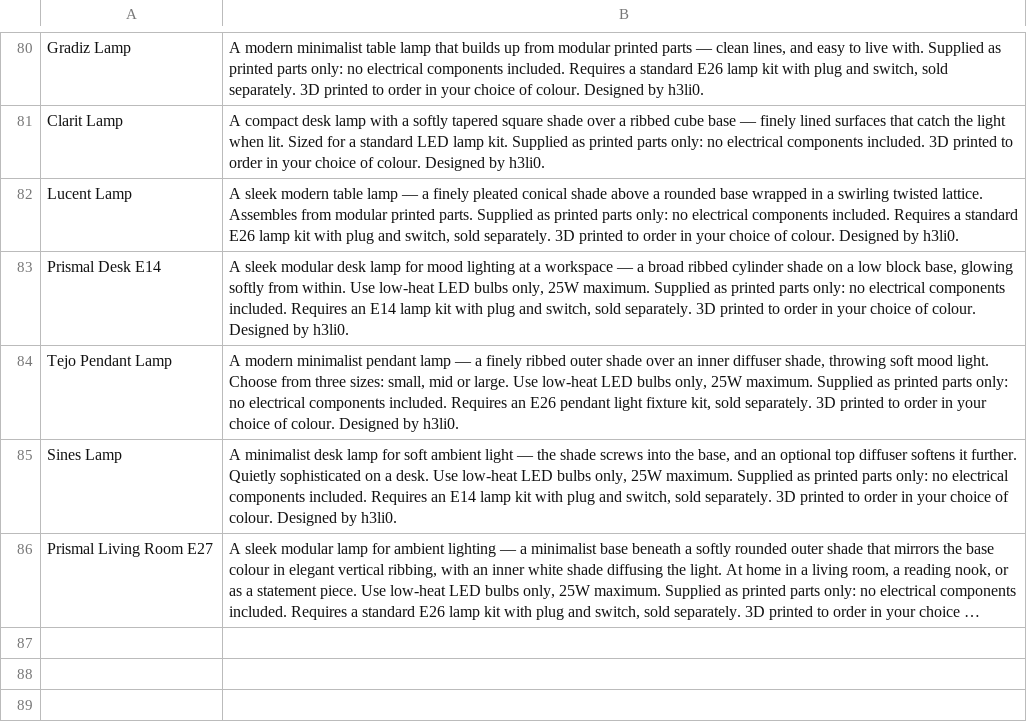
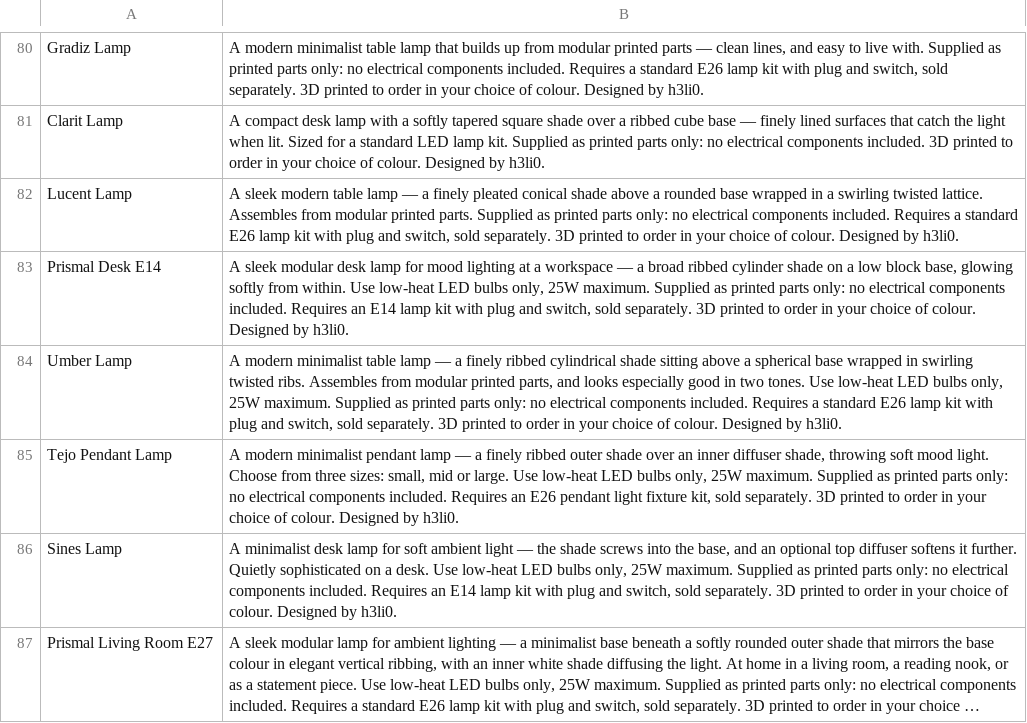
Before and after one commit to bradleycorner/CornerCAD, a CSV file: content/product-descriptions-batch1.csv, drawn as a sheet; only a part is shown, gaps mark what is left out; long unchanged cells end in ….

```diff
--- a/content/product-descriptions-batch1.csv
+++ b/content/product-descriptions-batch1.csv
@@ -83,2 +83,3 @@ Lucent Lamp,"A sleek modern table lamp — a finely pleated conical shade above
 Prismal Desk E14,"A sleek modular desk lamp for mood lighting at a workspace — a broad ribbed cylinder shade on a low block base, glowing softly from within. Use low-heat LED bulbs only, 25W maximum. Supplied as printed parts only: no electrical components included. Requires an E14 lamp kit with plug and switch, sold separately. 3D printed to order in your choice of colour. Designed by h3li0."
+Umber Lamp,"A modern minimalist table lamp — a finely ribbed cylindrical shade sitting above a spherical base wrapped in swirling twisted ribs. Assembles from modular printed parts, and looks especially good in two tones. Use low-heat LED bulbs only, 25W maximum. Supplied as printed parts only: no electrical components included. Requires a standard E26 lamp kit with plug and switch, sold separately. 3D printed to order in your choice of colour. Designed by h3li0."
 Tejo Pendant Lamp,"A modern minimalist pendant lamp — a finely ribbed outer shade over an inner diffuser shade, throwing soft mood light. Choose from three sizes: small, mid or large. Use low-heat LED bulbs only, 25W maximum. Supplied as printed parts only: no electrical components included. Requires an E26 pendant light fixture kit, sold separately. 3D printed to order in your choice of colour. Designed by h3li0."
```
Also changed, not shown: 1 other file.
